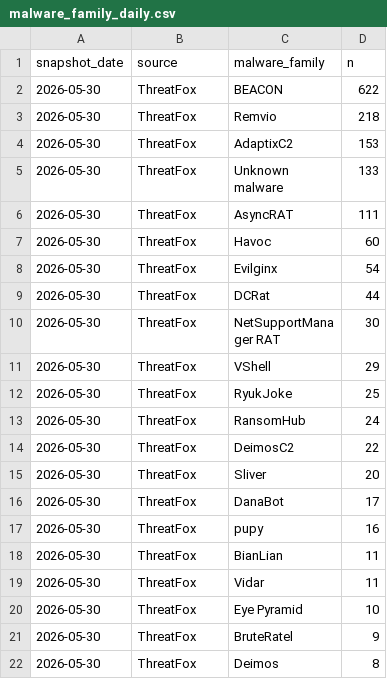
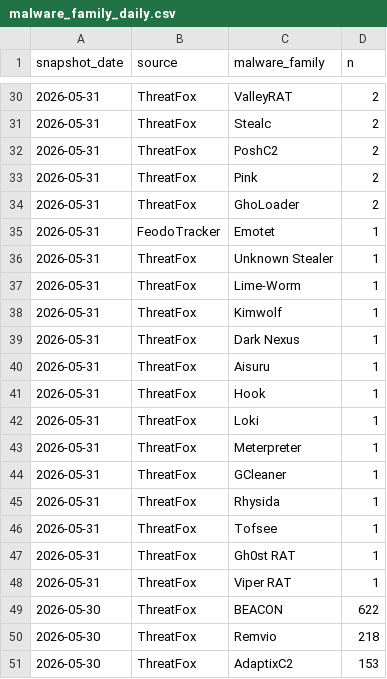
Before and after one commit to sam-caldwell/samcaldwell-info, a CSV file: data/cybersecurity/malware_family_daily.csv, drawn as a sheet; only a part is shown, gaps mark what is left out; the shorter side is filled out with more unchanged rows; the diff covers the shown part only.

```diff
--- a/data/cybersecurity/malware_family_daily.csv
+++ b/data/cybersecurity/malware_family_daily.csv
@@ -2 +30,20 @@ snapshot_date,source,malware_family,n
+2026-05-31,ThreatFox,ValleyRAT,2
+2026-05-31,ThreatFox,Stealc,2
+2026-05-31,ThreatFox,PoshC2,2
+2026-05-31,ThreatFox,Pink,2
+2026-05-31,ThreatFox,GhoLoader,2
+2026-05-31,FeodoTracker,Emotet,1
+2026-05-31,ThreatFox,Unknown Stealer,1
+2026-05-31,ThreatFox,Lime-Worm,1
+2026-05-31,ThreatFox,Kimwolf,1
+2026-05-31,ThreatFox,Dark Nexus,1
+2026-05-31,ThreatFox,Aisuru,1
+2026-05-31,ThreatFox,Hook,1
+2026-05-31,ThreatFox,Loki,1
+2026-05-31,ThreatFox,Meterpreter,1
+2026-05-31,ThreatFox,GCleaner,1
+2026-05-31,ThreatFox,Rhysida,1
+2026-05-31,ThreatFox,Tofsee,1
+2026-05-31,ThreatFox,Gh0st RAT,1
+2026-05-31,ThreatFox,Viper RAT,1
 2026-05-30,ThreatFox,BEACON,622
```
Also changed, not shown: 28 added rows elsewhere in this file, data/cybersecurity/current_botnets.csv, data/cybersecurity/current_threats.csv, 10 other files.
